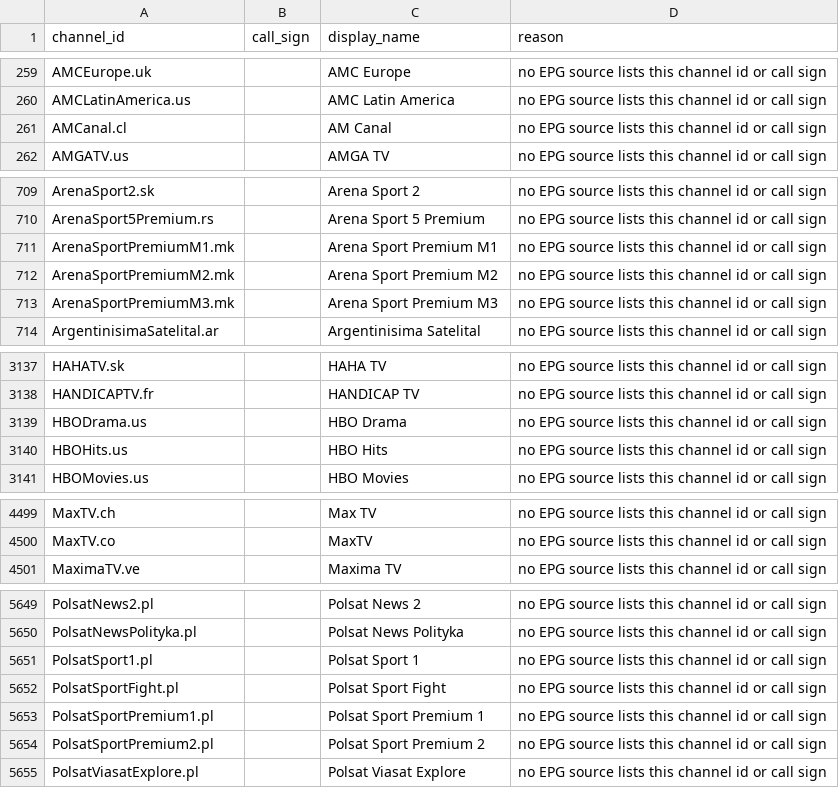
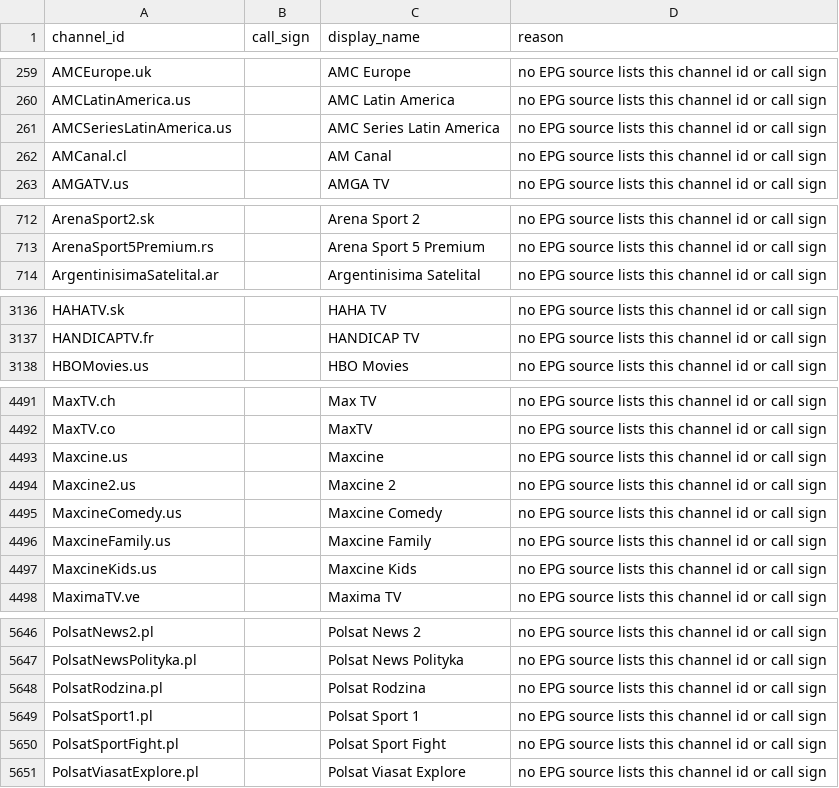
Before and after one commit to 7000premiumchannels/android-tv-guru-playlists, a CSV file: reports/epg-unmatched.csv, drawn as a sheet; only a part is shown, gaps mark what is left out; removed rows and columns are numbered as before the commit, all else as after; the diff covers the shown part only; the diff names each change by its address in the sheet, - before the commit and + after, or states it on an @@ line.

```diff
--- a/reports/epg-unmatched.csv
+++ b/reports/epg-unmatched.csv
+row 261: AMCSeriesLatinAmerica.us |  | AMC Series Latin America | no EPG source lists this channel id or call sign
-row 711: ArenaSportPremiumM1.mk |  | Arena Sport Premium M1 | no EPG source lists this channel id or call sign
-row 712: ArenaSportPremiumM2.mk |  | Arena Sport Premium M2 | no EPG source lists this channel id or call sign
-row 713: ArenaSportPremiumM3.mk |  | Arena Sport Premium M3 | no EPG source lists this channel id or call sign
-row 3139: HBODrama.us |  | HBO Drama | no EPG source lists this channel id or call sign
-row 3140: HBOHits.us |  | HBO Hits | no EPG source lists this channel id or call sign
+row 4493: Maxcine.us |  | Maxcine | no EPG source lists this channel id or call sign
+row 4494: Maxcine2.us |  | Maxcine 2 | no EPG source lists this channel id or call sign
+row 4495: MaxcineComedy.us |  | Maxcine Comedy | no EPG source lists this channel id or call sign
+row 4496: MaxcineFamily.us |  | Maxcine Family | no EPG source lists this channel id or call sign
+row 4497: MaxcineKids.us |  | Maxcine Kids | no EPG source lists this channel id or call sign
+row 5648: PolsatRodzina.pl |  | Polsat Rodzina | no EPG source lists this channel id or call sign
-row 5653: PolsatSportPremium1.pl |  | Polsat Sport Premium 1 | no EPG source lists this channel id or call sign
-row 5654: PolsatSportPremium2.pl |  | Polsat Sport Premium 2 | no EPG source lists this channel id or call sign
```
Also changed, not shown: 20 added rows and 22 removed rows elsewhere in this file, reports/epg-matches.csv, 5 other files.
